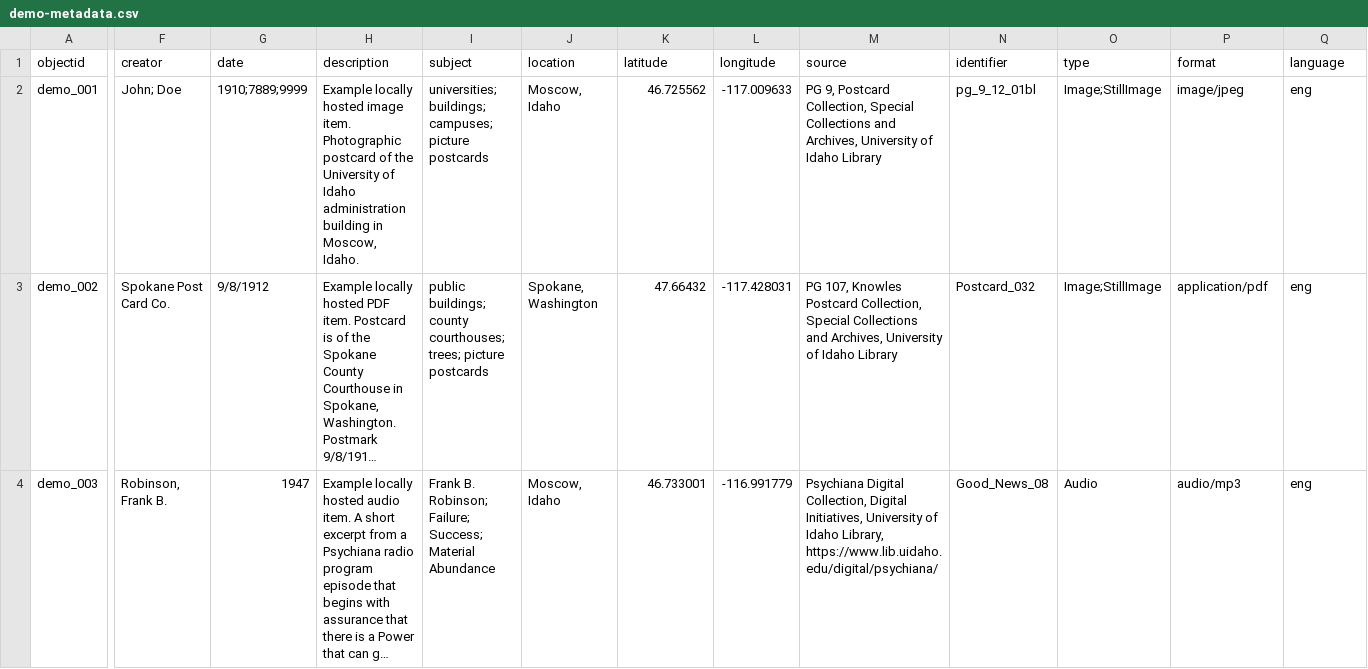
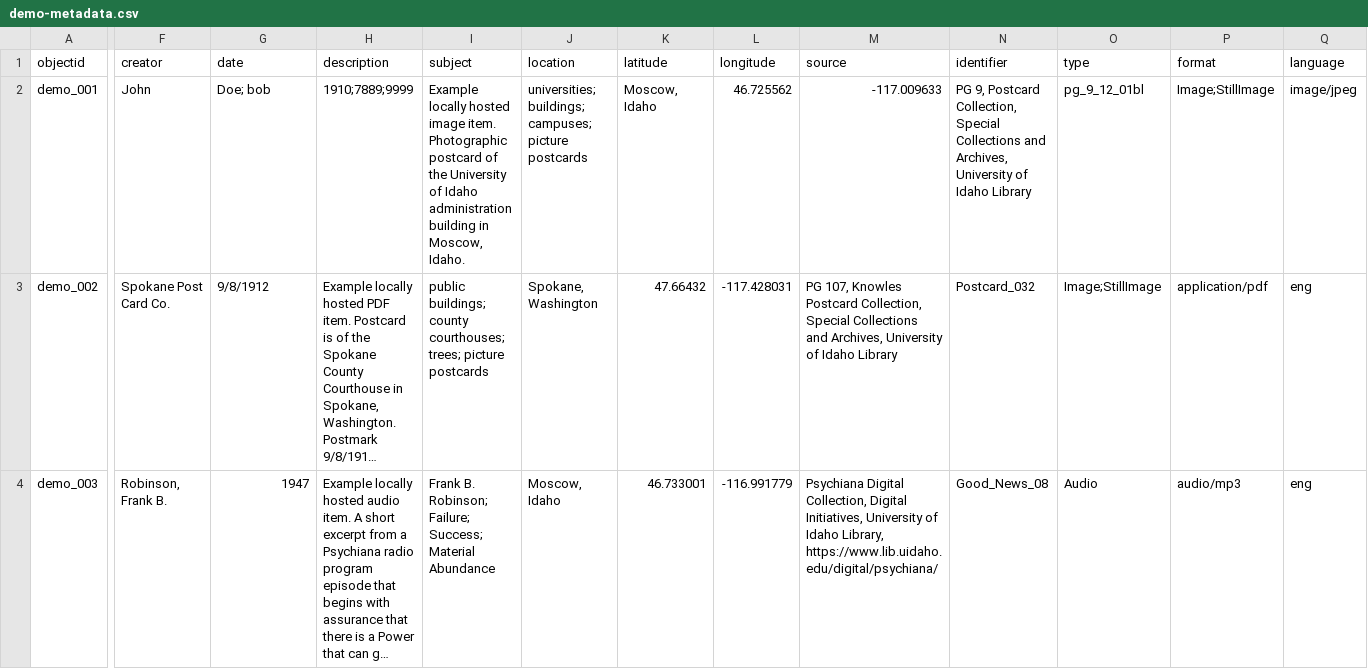
Before and after one commit to Bunxny/Collection-Builder-demo, a CSV file: _data/demo-metadata.csv, drawn as a sheet; only a part is shown, gaps mark what is left out; long unchanged cells end in …; the diff covers the shown part only; the diff names each change by its address in the sheet, - before the commit and + after, or states it on an @@ line.

Commit message:
Update demo-metadata.csv

```diff
--- a/_data/demo-metadata.csv
+++ b/_data/demo-metadata.csv
-F2 (creator): John; Doe
+F2 (creator): John
-G2 (date): 1910;7889;9999
+G2 (date): Doe; bob
-H2 (description): Example locally hosted image item. Photographic postcard of the University of Idaho administration building in Moscow, Idaho.
+H2 (description): 1910;7889;9999
-I2 (subject): universities; buildings; campuses; picture postcards
+I2 (subject): Example locally hosted image item. Photographic postcard of the University of Idaho administration building in Moscow, Idaho.
-J2 (location): Moscow, Idaho
+J2 (location): universities; buildings; campuses; picture postcards
-K2 (latitude): 46.725562
+K2 (latitude): Moscow, Idaho
-L2 (longitude): -117.009633
+L2 (longitude): 46.725562
-M2 (source): PG 9, Postcard Collection, Special Collections and Archives, University of Idaho Library
+M2 (source): -117.009633
-N2 (identifier): pg_9_12_01bl
+N2 (identifier): PG 9, Postcard Collection, Special Collections and Archives, University of Idaho Library
-O2 (type): Image;StillImage
+O2 (type): pg_9_12_01bl
-P2 (format): image/jpeg
+P2 (format): Image;StillImage
-Q2 (language): eng
+Q2 (language): image/jpeg
```
Also changed, not shown: 4 edited cells elsewhere in this file.
